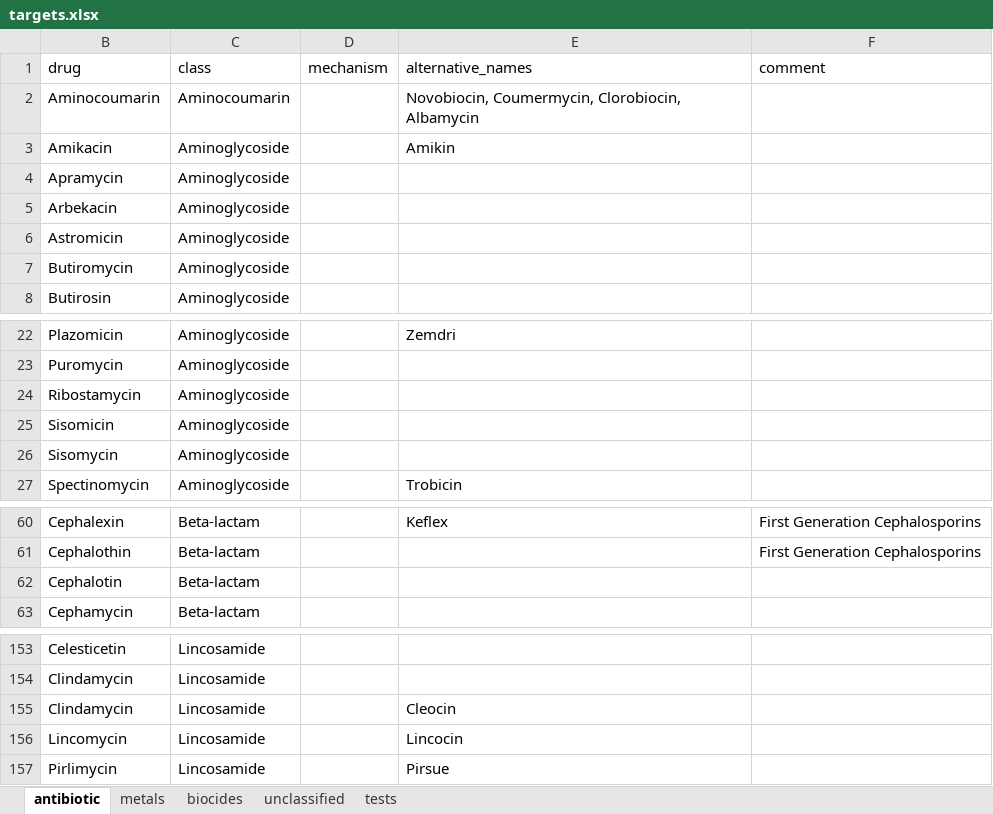
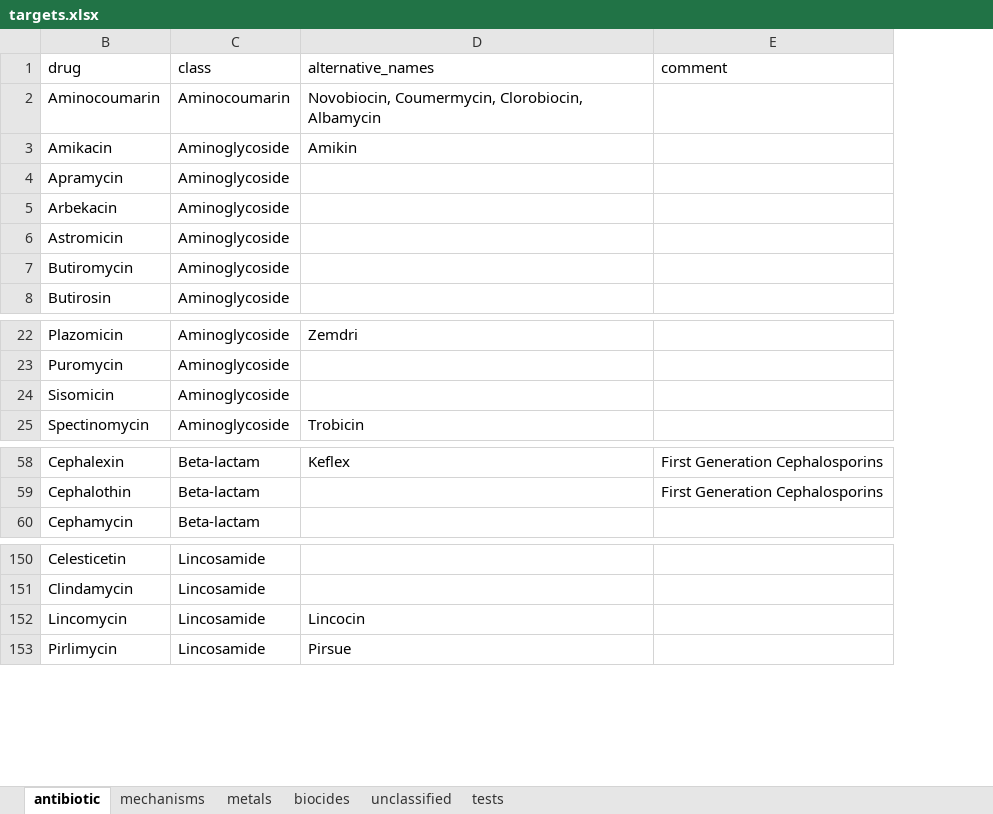
Before and after one commit to genomicepidemiology/PanResOntology, an Excel workbook: data/targets.xlsx, sheet antibiotic, drawn as a sheet; only a part is shown, gaps mark what is left out; values as stored, in another font and other column widths than the file's, no borders; conditional formats and table styles not drawn; the diff names each change by its address in the sheet, - before the commit and + after, or states it on an @@ line.

```diff
--- a/data/targets.xlsx (sheet antibiotic)
+++ b/data/targets.xlsx (sheet antibiotic)
+sheet tab: mechanisms
-column D (mechanism), empty
-row 24: Ribostamycin | Aminoglycoside
-row 26: Sisomycin | Aminoglycoside
-row 62: Cephalotin | Beta-lactam
-row 155: Clindamycin | Lincosamide |  | Cleocin
```
Also changed, not shown: sheet tests, sheet biocides, hidden cells, 1 other file.
